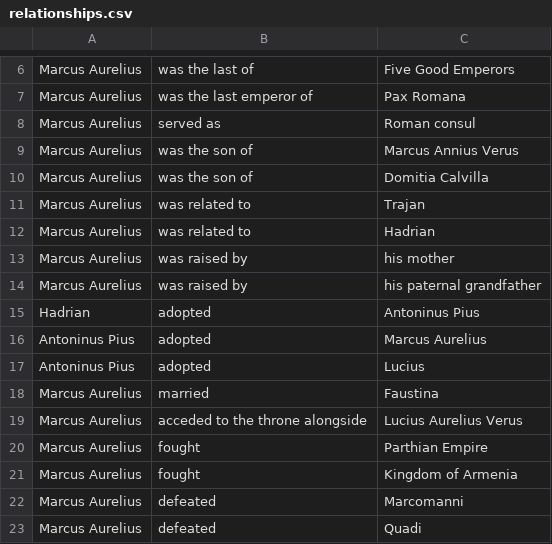
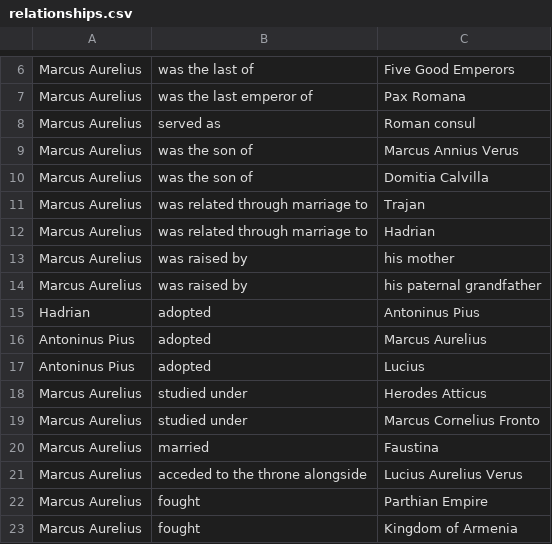
Before and after one commit to theFellandes/Hw3-Knowledge-Graph, a CSV file: relationships.csv, drawn as a sheet; only a part is shown, gaps mark what is left out; the shorter side is filled out with more unchanged rows; the diff covers the shown part only.

```diff
--- a/relationships.csv
+++ b/relationships.csv
@@ -10,4 +10,4 @@ Marcus Aurelius,was the son of,Marcus Annius Verus
 Marcus Aurelius,was the son of,Domitia Calvilla
-Marcus Aurelius,was related to,Trajan
-Marcus Aurelius,was related to,Hadrian
+Marcus Aurelius,was related through marriage to,Trajan
+Marcus Aurelius,was related through marriage to,Hadrian
 Marcus Aurelius,was raised by,his mother
@@ -17,2 +17,4 @@ Antoninus Pius,adopted,Marcus Aurelius
 Antoninus Pius,adopted,Lucius
+Marcus Aurelius,studied under,Herodes Atticus
+Marcus Aurelius,studied under,Marcus Cornelius Fronto
 Marcus Aurelius,married,Faustina
```
Also changed, not shown: 9 added rows, 5 removed rows, 2 moved rows and 8 edited cells elsewhere in this file, 3 other files.
